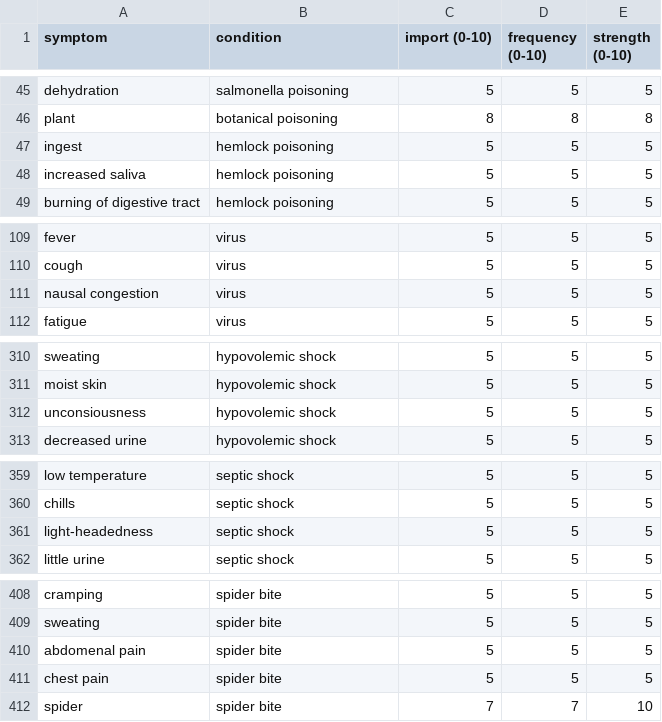
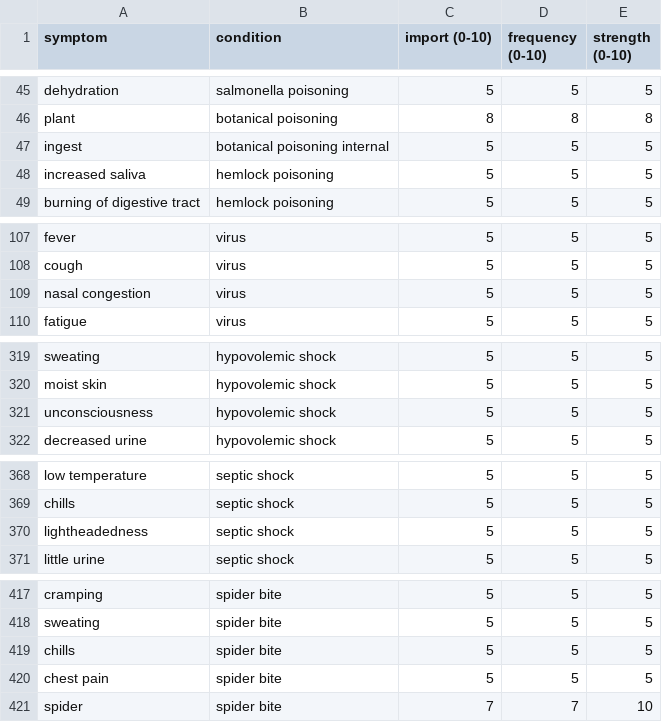
Before and after one commit to rush8192/bmi210-project, a CSV file: data/210-dis-symp.csv, drawn as a sheet; only a part is shown, gaps mark what is left out; the diff covers the shown part only.

```diff
--- a/data/210-dis-symp.csv
+++ b/data/210-dis-symp.csv
@@ -46,3 +46,3 @@ dehydration,salmonella poisoning,5,5,5
 plant,botanical poisoning,8,8,8
-ingest,hemlock poisoning,5,5,5
+ingest,botanical poisoning internal,5,5,5
 increased saliva,hemlock poisoning,5,5,5
@@ -110,3 +108,3 @@ fever,virus,5,5,5
 cough,virus,5,5,5
-nausal congestion,virus,5,5,5
+nasal congestion,virus,5,5,5
 fatigue,virus,5,5,5
@@ -311,3 +320,3 @@ sweating,hypovolemic shock,5,5,5
 moist skin,hypovolemic shock,5,5,5
-unconsiousness,hypovolemic shock,5,5,5
+unconsciousness,hypovolemic shock,5,5,5
 decreased urine,hypovolemic shock,5,5,5
@@ -360,3 +369,3 @@ low temperature,septic shock,5,5,5
 chills,septic shock,5,5,5
-light-headedness,septic shock,5,5,5
+lightheadedness,septic shock,5,5,5
 little urine,septic shock,5,5,5
@@ -409,3 +418,3 @@ cramping,spider bite,5,5,5
 sweating,spider bite,5,5,5
-abdomenal pain,spider bite,5,5,5
+chills,spider bite,5,5,5
 chest pain,spider bite,5,5,5
```
Also changed, not shown: 11 added rows, 2 removed rows and 2 edited cells elsewhere in this file, data/210-ont.csv, data/210-symp-syn.csv, 4 other files.
